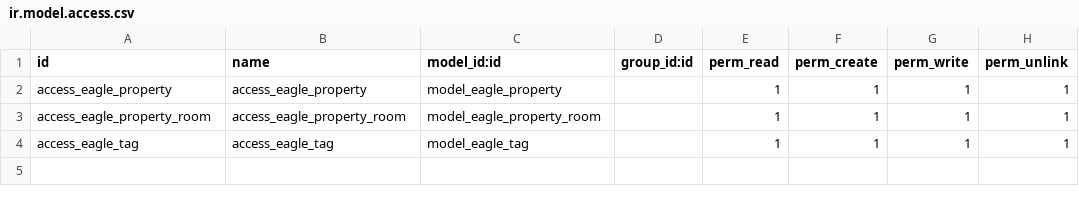
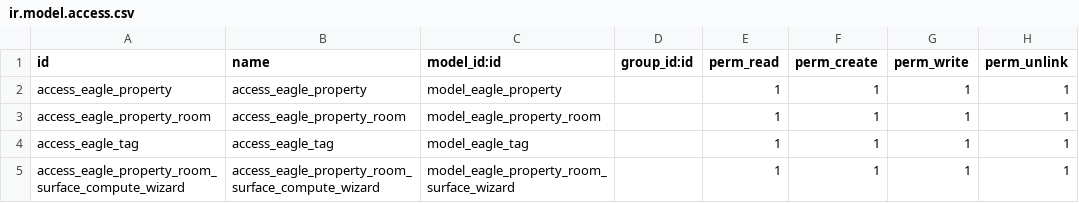
Before and after one commit to mebe-odoo/eagle-estates, a CSV file: eagle_estates/security/ir.model.access.csv, drawn as a sheet.

Commit message:
[IMP] eagle_estates: add room surface wizard (Part 15)

```diff
--- a/eagle_estates/security/ir.model.access.csv
+++ b/eagle_estates/security/ir.model.access.csv
@@ -4 +4,2 @@ access_eagle_property_room,access_eagle_property_room,model_eagle_property_room,
 access_eagle_tag,access_eagle_tag,model_eagle_tag,,1,1,1,1
+access_eagle_property_room_surface_compute_wizard,access_eagle_property_room_surface_compute_wizard,model_eagle_property_room_surface_wizard,,1,1,1,1
```
Also changed, not shown: 7 other files.
